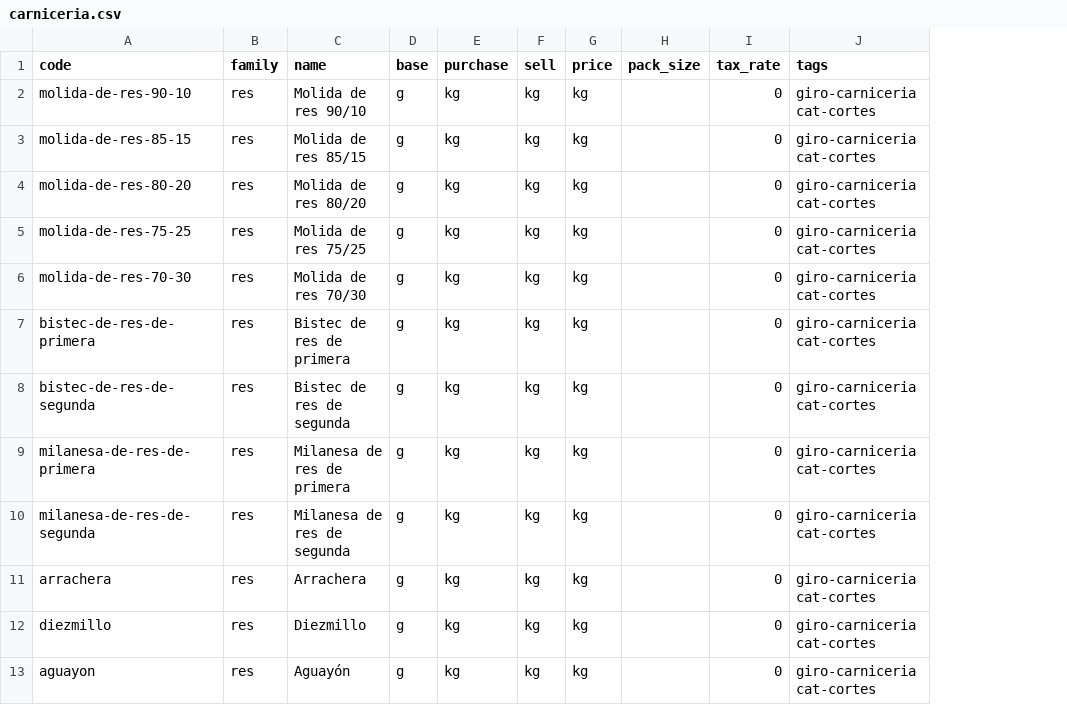
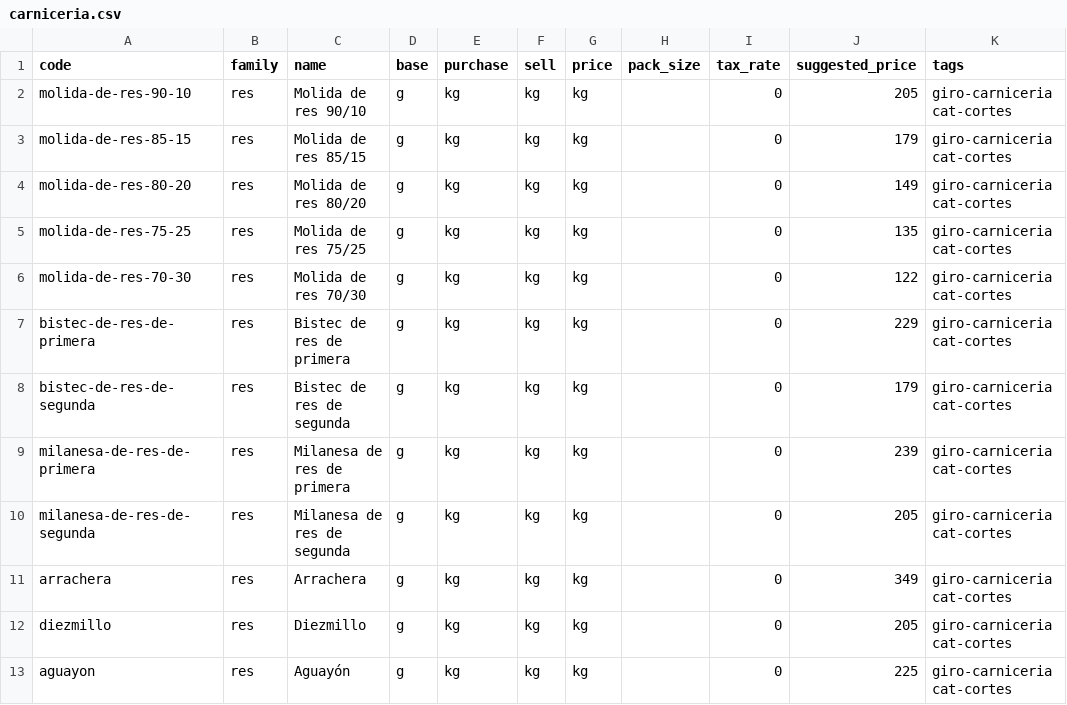
Before and after one commit to bersermi/RetailerManagementTool, a CSV file: supabase/catalog/products/carniceria.csv, drawn as a sheet; only a part is shown; the diff names each change by its address in the sheet, - before the commit and + after, or states it on an @@ line.

```diff
--- a/supabase/catalog/products/carniceria.csv
+++ b/supabase/catalog/products/carniceria.csv
+column J (suggested_price), rows 2-13: 205 | 179 | 149 | 135 | 122 | 229 | 179 | 239 | 205 | 349 | 205 | 225
```
Also changed, not shown: supabase/catalog/products/abarrotes.csv, supabase/catalog/products/cremeria.csv, 12 other files.
